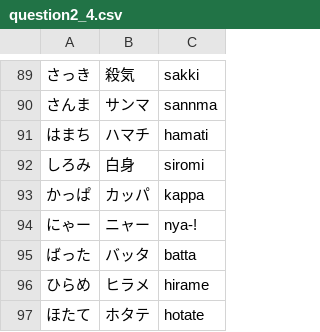
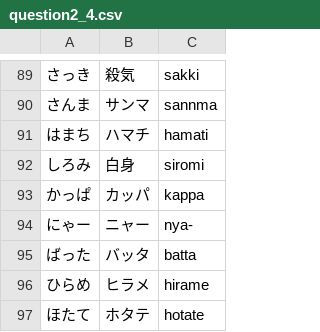
Before and after one commit to yuyuyu2118/golang-TypingApp-ongoing, a CSV file: assets/question/question2_4.csv, drawn as a sheet; only a part is shown, gaps mark what is left out.

```diff
--- a/assets/question/question2_4.csv
+++ b/assets/question/question2_4.csv
@@ -93,3 +93,3 @@
 かっぱ,カッパ,kappa
-にゃー,ニャー,nya-!
+にゃー,ニャー,nya-
 ばった,バッタ,batta
```
Also changed, not shown: 10 other files.
